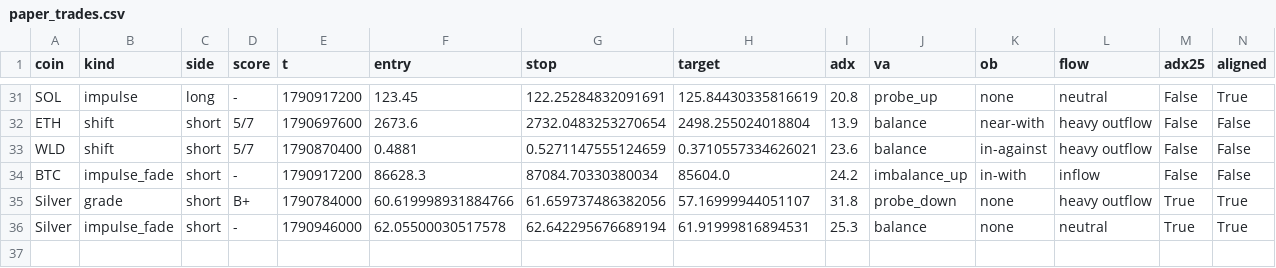
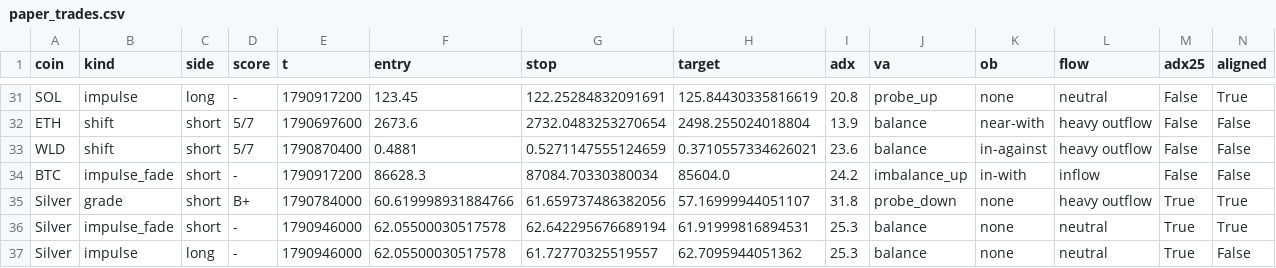
Before and after one commit to pleeb756/Setup-grader-alerts-, a CSV file: paper_trades.csv, drawn as a sheet; only a part is shown, gaps mark what is left out; rows hold the shown columns only; the diff names each change by its address in the sheet, - before the commit and + after, or states it on an @@ line.

```diff
--- a/paper_trades.csv
+++ b/paper_trades.csv
+row 37: Silver | impulse | long | - | 1790946000 | 62.05500030517578 | 61.72770325519557 | 62.7095944051362 | 25.3 | balance | none | neutral | True | False
```
Also changed, not shown: 3 other files.
